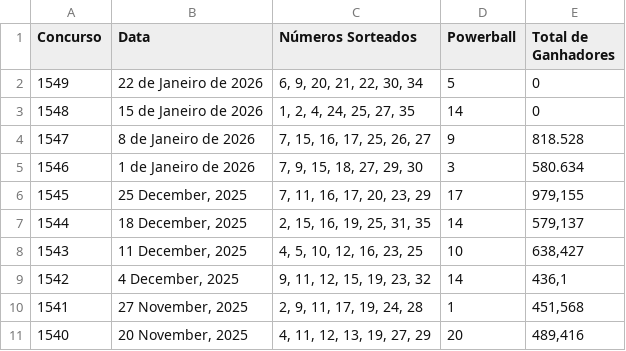
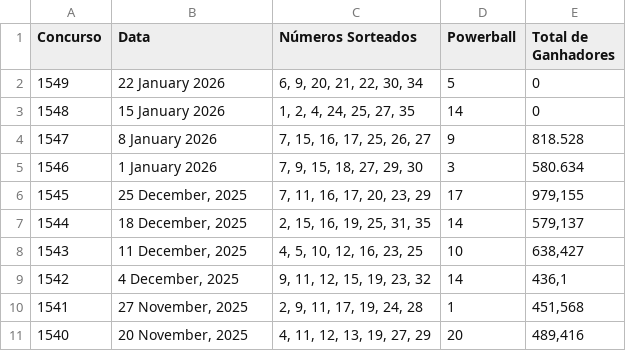
Before and after one commit to PowerPredictaAI/powerlottoau, a CSV file: public/database-powerball.csv, drawn as a sheet; only a part is shown.

```diff
--- a/public/database-powerball.csv
+++ b/public/database-powerball.csv
@@ -1,6 +1,6 @@
 Concurso;Data;Números Sorteados;Powerball;Total de Ganhadores
-1549;22 de Janeiro de 2026;6, 9, 20, 21, 22, 30, 34;5;0
-1548;15 de Janeiro de 2026;1, 2, 4, 24, 25, 27, 35;14;0
-1547;8 de Janeiro de 2026;7, 15, 16, 17, 25, 26, 27;9;818.528
-1546;1 de Janeiro de 2026;7, 9, 15, 18, 27, 29, 30;3;580.634
+1549;22 January 2026;6, 9, 20, 21, 22, 30, 34;5;0
+1548;15 January 2026;1, 2, 4, 24, 25, 27, 35;14;0
+1547;8 January 2026;7, 15, 16, 17, 25, 26, 27;9;818.528
+1546;1 January 2026;7, 9, 15, 18, 27, 29, 30;3;580.634
 1545;25 December, 2025;7, 11, 16, 17, 20, 23, 29;17;979,155
```
